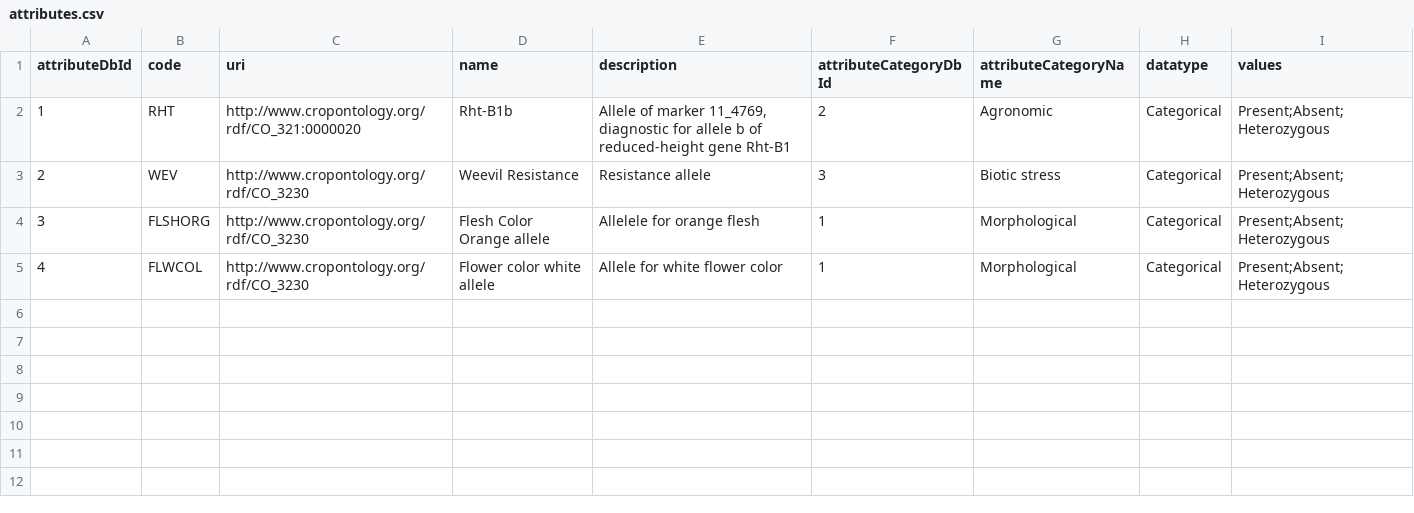
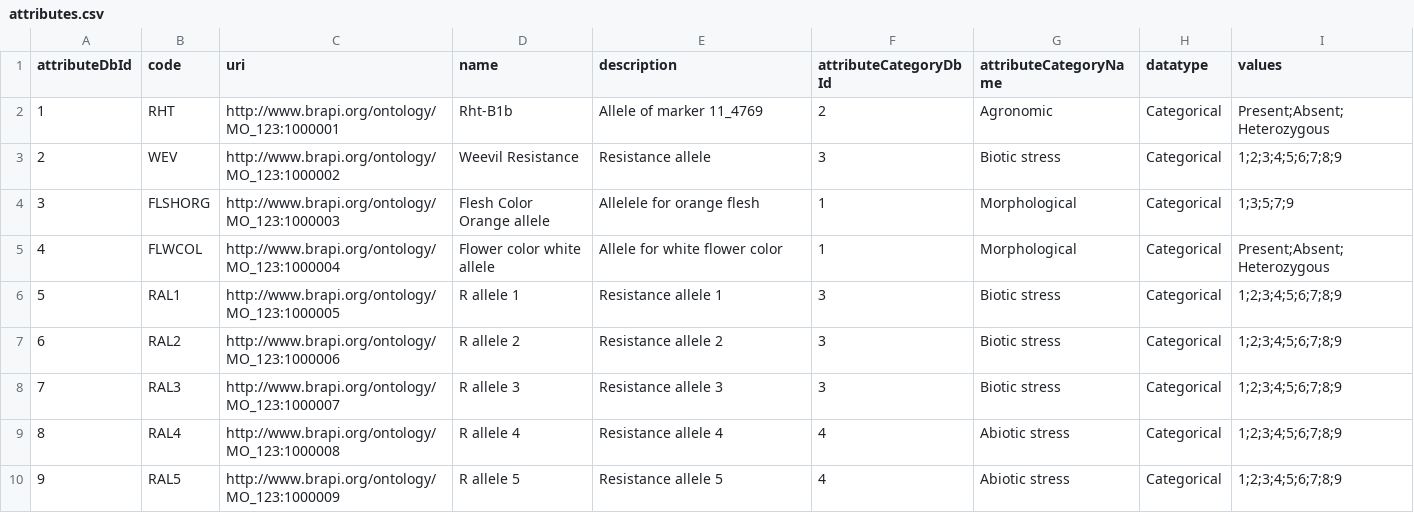
Before and after one commit to CIP-RIU/brapiTS, a CSV file: inst/apps/brapi/data/attributes.csv, drawn as a sheet.

```diff
--- a/inst/apps/brapi/data/attributes.csv
+++ b/inst/apps/brapi/data/attributes.csv
@@ -1,5 +1,10 @@
 attributeDbId,code,uri,name,description,attributeCategoryDbId,attributeCategoryName,datatype,values
-1,RHT,http://www.cropontology.org/rdf/CO_321:0000020,Rht-B1b, "Allele of marker 11_4769, diagnostic for allele b of reduced-height gene Rht-B1",2,Agronomic,Categorical,Present;Absent;Heterozygous
-2,WEV,http://www.cropontology.org/rdf/CO_3230,Weevil Resistance,Resistance allele,3,Biotic stress,Categorical,Present;Absent;Heterozygous
-3,FLSHORG,http://www.cropontology.org/rdf/CO_3230,Flesh Color Orange allele,Allelele for orange flesh,1,Morphological,Categorical,Present;Absent;Heterozygous
-4,FLWCOL,http://www.cropontology.org/rdf/CO_3230,Flower color white allele,Allele for white flower color,1,Morphological,Categorical,Present;Absent;Heterozygous
+1,RHT,http://www.brapi.org/ontology/MO_123:1000001,Rht-B1b,Allele of marker 11_4769,2,Agronomic,Categorical,Present;Absent;Heterozygous
+2,WEV,http://www.brapi.org/ontology/MO_123:1000002,Weevil Resistance,Resistance allele,3,Biotic stress,Categorical,1;2;3;4;5;6;7;8;9
+3,FLSHORG,http://www.brapi.org/ontology/MO_123:1000003,Flesh Color Orange allele,Allelele for orange flesh,1,Morphological,Categorical,1;3;5;7;9
+4,FLWCOL,http://www.brapi.org/ontology/MO_123:1000004,Flower color white allele,Allele for white flower color,1,Morphological,Categorical,Present;Absent;Heterozygous
+5,RAL1,http://www.brapi.org/ontology/MO_123:1000005,R allele 1,Resistance allele 1,3,Biotic stress,Categorical,1;2;3;4;5;6;7;8;9
+6,RAL2,http://www.brapi.org/ontology/MO_123:1000006,R allele 2,Resistance allele 2,3,Biotic stress,Categorical,1;2;3;4;5;6;7;8;9
+7,RAL3,http://www.brapi.org/ontology/MO_123:1000007,R allele 3,Resistance allele 3,3,Biotic stress,Categorical,1;2;3;4;5;6;7;8;9
+8,RAL4,http://www.brapi.org/ontology/MO_123:1000008,R allele 4,Resistance allele 4,4,Abiotic stress,Categorical,1;2;3;4;5;6;7;8;9
+9,RAL5,http://www.brapi.org/ontology/MO_123:1000009,R allele 5,Resistance allele 5,4,Abiotic stress,Categorical,1;2;3;4;5;6;7;8;9
```
Also changed, not shown: inst/apps/brapi/data/germplasm_attributes.csv, inst/apps/brapi/data/germplasm_donors.csv, 16 other files.
